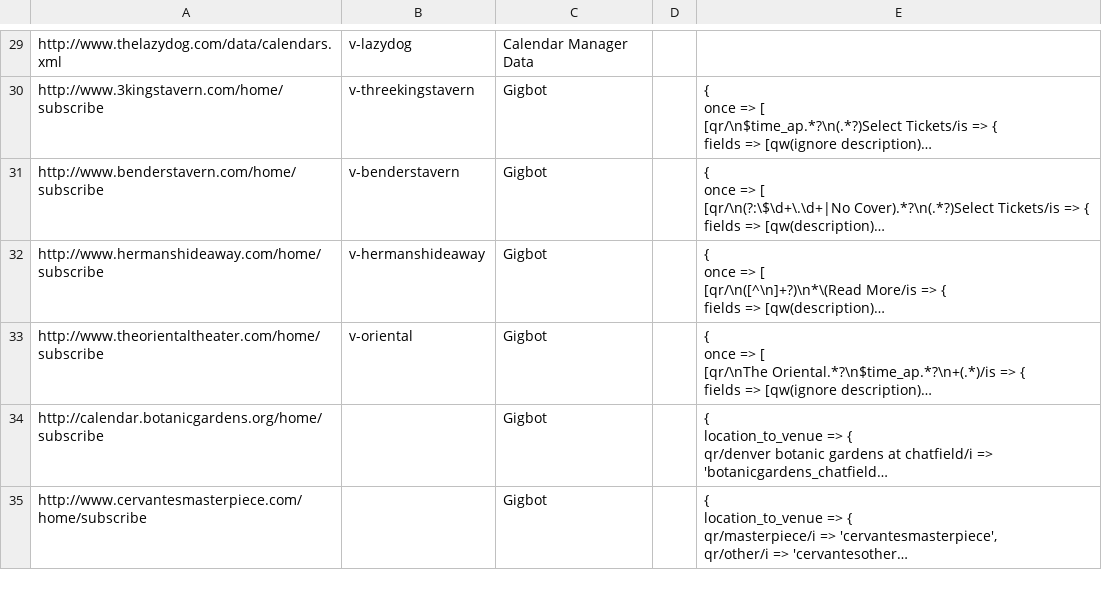
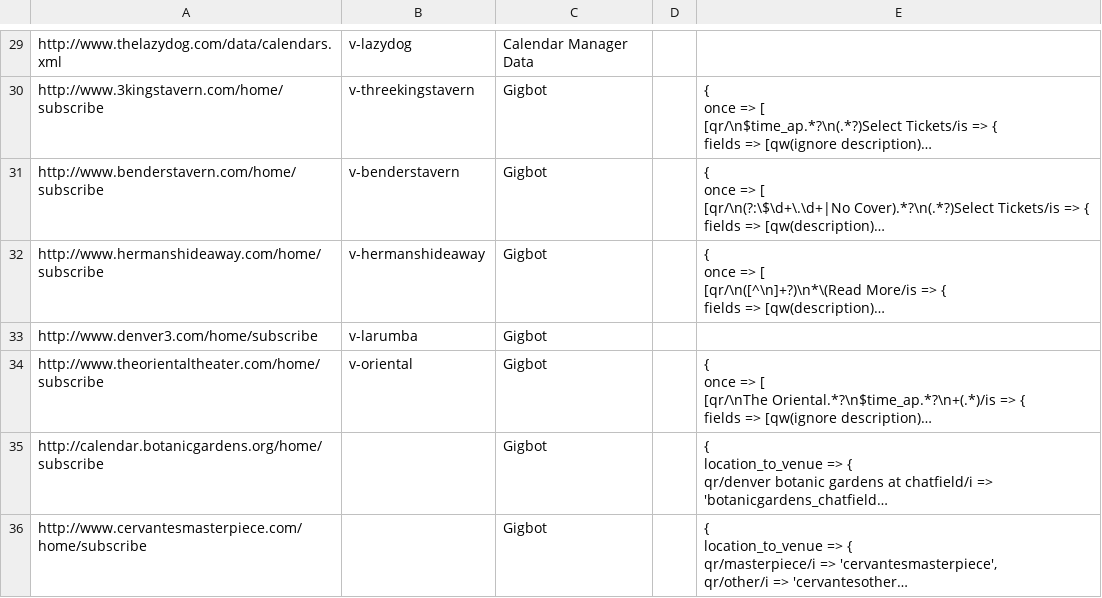
Before and after one commit to biviosoftware/perl-Cal54, a CSV file: files/cal54/ddl/scrapers.csv, drawn as a sheet; only a part is shown, gaps mark what is left out; long unchanged cells end in …; the diff covers the shown part only; the diff names each change by its address in the sheet, - before the commit and + after, or states it on an @@ line.

```diff
--- a/files/cal54/ddl/scrapers.csv
+++ b/files/cal54/ddl/scrapers.csv
+row 33: http://www.denver3.com/home/subscribe | v-larumba | Gigbot
```
Also changed, not shown: 3 added rows and 1 removed row elsewhere in this file, files/cal54/ddl/venues.csv.
